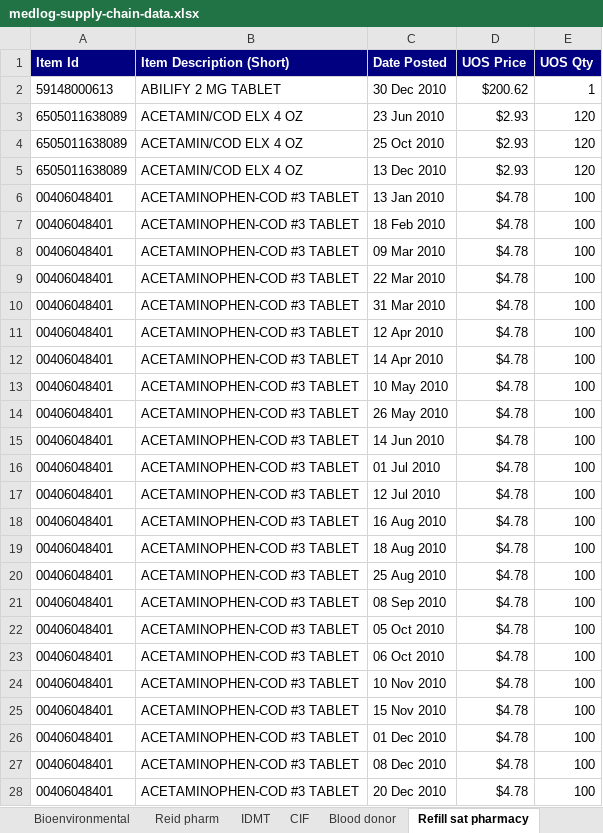
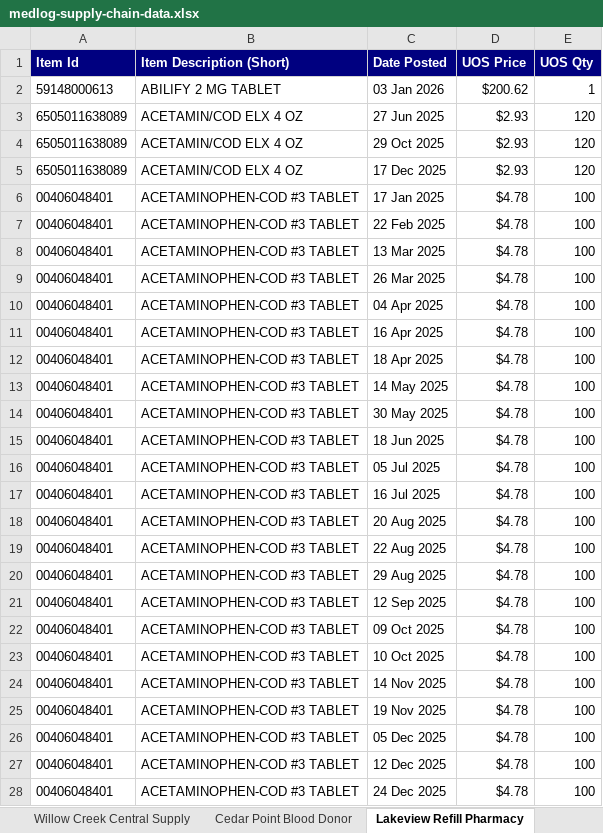
Before and after one commit to Black-JL/lab-downloads, an Excel workbook: files/medlog-supply-chain-data.xlsx, sheet Lakeview Refill Pharmacy, drawn as a sheet; only a part is shown; values as stored, in another font and other column widths than the file's, no borders; the diff covers the shown part only; the diff names each change by its address in the sheet, - before the commit and + after, or states it on an @@ line.

```diff
--- a/files/medlog-supply-chain-data.xlsx (sheet Lakeview Refill Pharmacy)
+++ b/files/medlog-supply-chain-data.xlsx (sheet Lakeview Refill Pharmacy)
-sheet tab: CIF
+sheet tab: Willow Creek Central Supply
-sheet tab: Blood donor
+sheet tab: Cedar Point Blood Donor
-sheet tab: Refill sat pharmacy
+sheet tab: Lakeview Refill Pharmacy
-C2 (Date Posted): 30 Dec 2010
+C2 (Date Posted): 03 Jan 2026
-C3 (Date Posted): 23 Jun 2010
+C3 (Date Posted): 27 Jun 2025
-C4 (Date Posted): 25 Oct 2010
+C4 (Date Posted): 29 Oct 2025
-C5 (Date Posted): 13 Dec 2010
+C5 (Date Posted): 17 Dec 2025
-C6 (Date Posted): 13 Jan 2010
+C6 (Date Posted): 17 Jan 2025
-C7 (Date Posted): 18 Feb 2010
+C7 (Date Posted): 22 Feb 2025
-C8 (Date Posted): 09 Mar 2010
+C8 (Date Posted): 13 Mar 2025
-C9 (Date Posted): 22 Mar 2010
+C9 (Date Posted): 26 Mar 2025
-C10 (Date Posted): 31 Mar 2010
+C10 (Date Posted): 04 Apr 2025
-C11 (Date Posted): 12 Apr 2010
+C11 (Date Posted): 16 Apr 2025
-C12 (Date Posted): 14 Apr 2010
+C12 (Date Posted): 18 Apr 2025
-C13 (Date Posted): 10 May 2010
+C13 (Date Posted): 14 May 2025
-C14 (Date Posted): 26 May 2010
+C14 (Date Posted): 30 May 2025
-C15 (Date Posted): 14 Jun 2010
+C15 (Date Posted): 18 Jun 2025
-C16 (Date Posted): 01 Jul 2010
+C16 (Date Posted): 05 Jul 2025
-C17 (Date Posted): 12 Jul 2010
+C17 (Date Posted): 16 Jul 2025
-C18 (Date Posted): 16 Aug 2010
+C18 (Date Posted): 20 Aug 2025
-C19 (Date Posted): 18 Aug 2010
+C19 (Date Posted): 22 Aug 2025
-C20 (Date Posted): 25 Aug 2010
+C20 (Date Posted): 29 Aug 2025
-C21 (Date Posted): 08 Sep 2010
+C21 (Date Posted): 12 Sep 2025
-C22 (Date Posted): 05 Oct 2010
+C22 (Date Posted): 09 Oct 2025
-C23 (Date Posted): 06 Oct 2010
+C23 (Date Posted): 10 Oct 2025
-C24 (Date Posted): 10 Nov 2010
+C24 (Date Posted): 14 Nov 2025
-C25 (Date Posted): 15 Nov 2010
+C25 (Date Posted): 19 Nov 2025
-C26 (Date Posted): 01 Dec 2010
+C26 (Date Posted): 05 Dec 2025
-C27 (Date Posted): 08 Dec 2010
+C27 (Date Posted): 12 Dec 2025
-C28 (Date Posted): 20 Dec 2010
+C28 (Date Posted): 24 Dec 2025
```
Also changed, not shown: 890 edited cells elsewhere in this sheet, sheet Falcon Ridge Emergency Dept, sheet Eagle Pass Trainee Health, sheet Kestrel Ridge Veterinary, sheet Summit Hollow Medical ICU, sheet Stonegate Dental Clinic, sheet Birchwood Dental Clinic, 7 more sheets, other sheet tabs, 1 other file.
